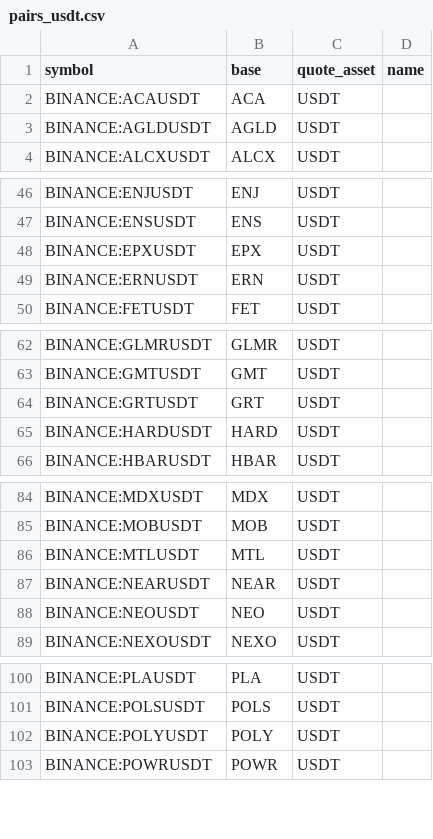
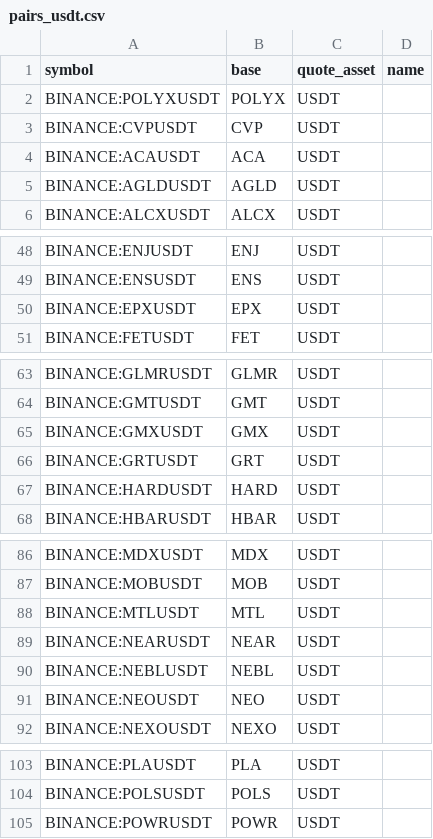
Before and after one commit to avatar-lavventura/trade_bot, a CSV file: tradingview-alerts/pairs_usdt.csv, drawn as a sheet; only a part is shown, gaps mark what is left out; removed rows and columns are numbered as before the commit, all else as after; the diff covers the shown part only; the diff names each change by its address in the sheet, - before the commit and + after, or states it on an @@ line.

```diff
--- a/tradingview-alerts/pairs_usdt.csv
+++ b/tradingview-alerts/pairs_usdt.csv
+row 2: BINANCE:POLYXUSDT | POLYX | USDT
+row 3: BINANCE:CVPUSDT | CVP | USDT
-row 49: BINANCE:ERNUSDT | ERN | USDT
+row 65: BINANCE:GMXUSDT | GMX | USDT
+row 90: BINANCE:NEBLUSDT | NEBL | USDT
-row 102: BINANCE:POLYUSDT | POLY | USDT
```
Also changed, not shown: 1 removed row elsewhere in this file, tradingview-alerts/pairs_btc.csv, 21 other files.
